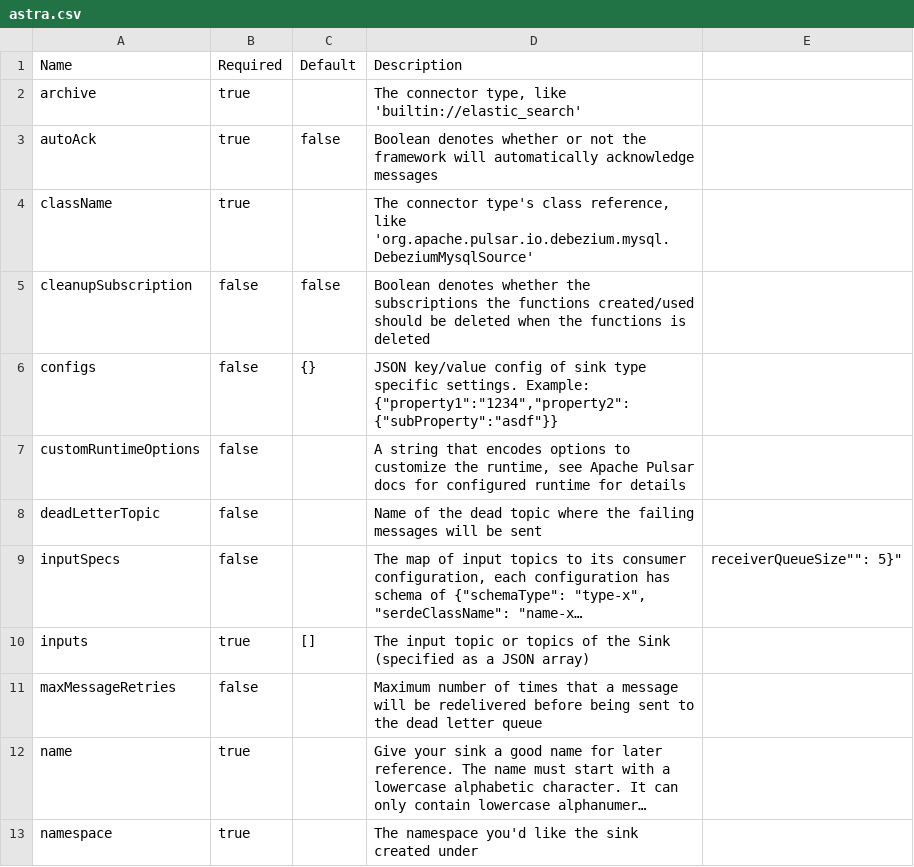
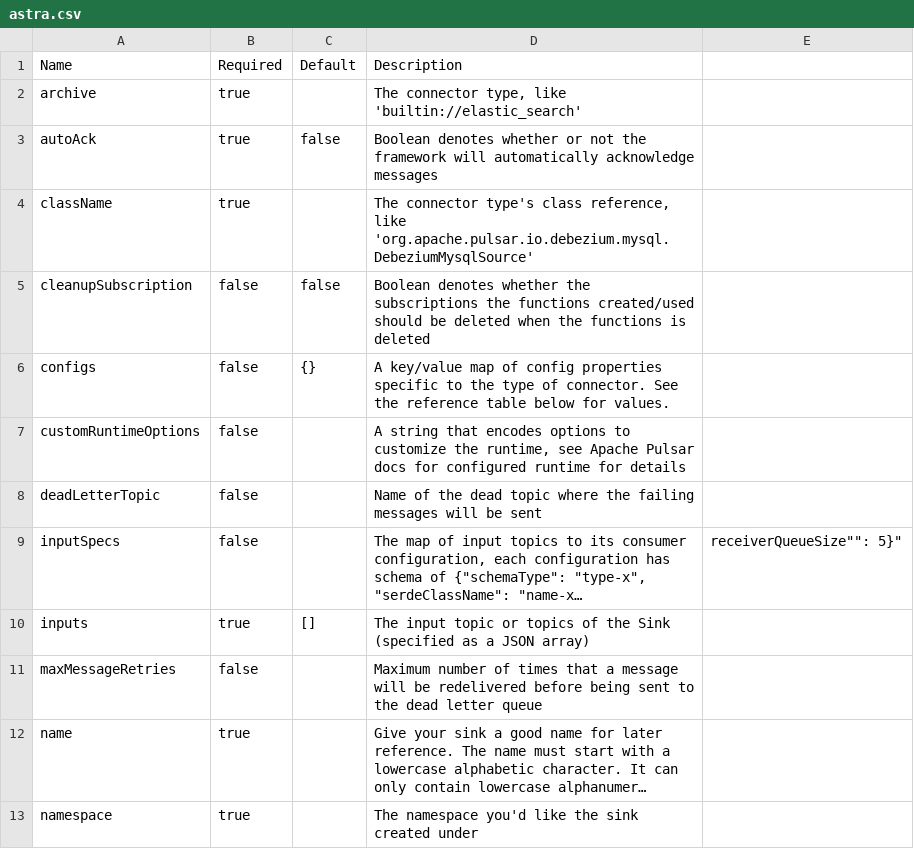
Before and after one commit to datastax/streaming-learning-docs, a CSV file: modules/pulsar-io/examples/connectors/sinks/astra.csv, drawn as a sheet; only a part is shown; long unchanged cells end in ….

Commit message:
Created docs for BigQuery sink

```diff
--- a/modules/pulsar-io/examples/connectors/sinks/astra.csv
+++ b/modules/pulsar-io/examples/connectors/sinks/astra.csv
@@ -5,3 +5,3 @@
 "cleanupSubscription","false","false","Boolean denotes whether the subscriptions the functions created/used should be deleted when the functions is deleted"
-"configs","false","{}","JSON key/value config of sink type specific settings. Example: {""property1"":""1234"",""property2"":{""subProperty"":""asdf""}}"
+"configs","false","{}","A key/value map of config properties specific to the type of connector. See the reference table below for values."
 "customRuntimeOptions","false","","A string that encodes options to customize the runtime, see Apache Pulsar docs for configured runtime for details"
```
Also changed, not shown: 9 other files.
